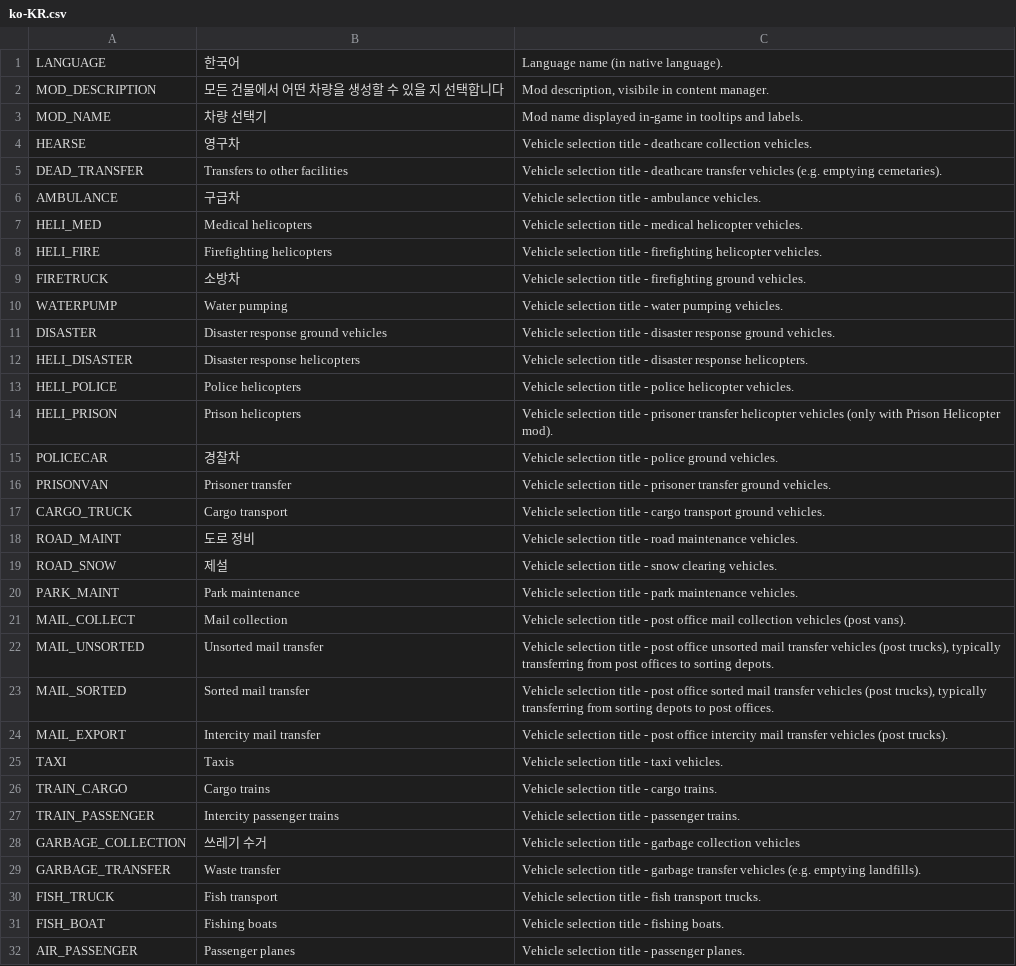
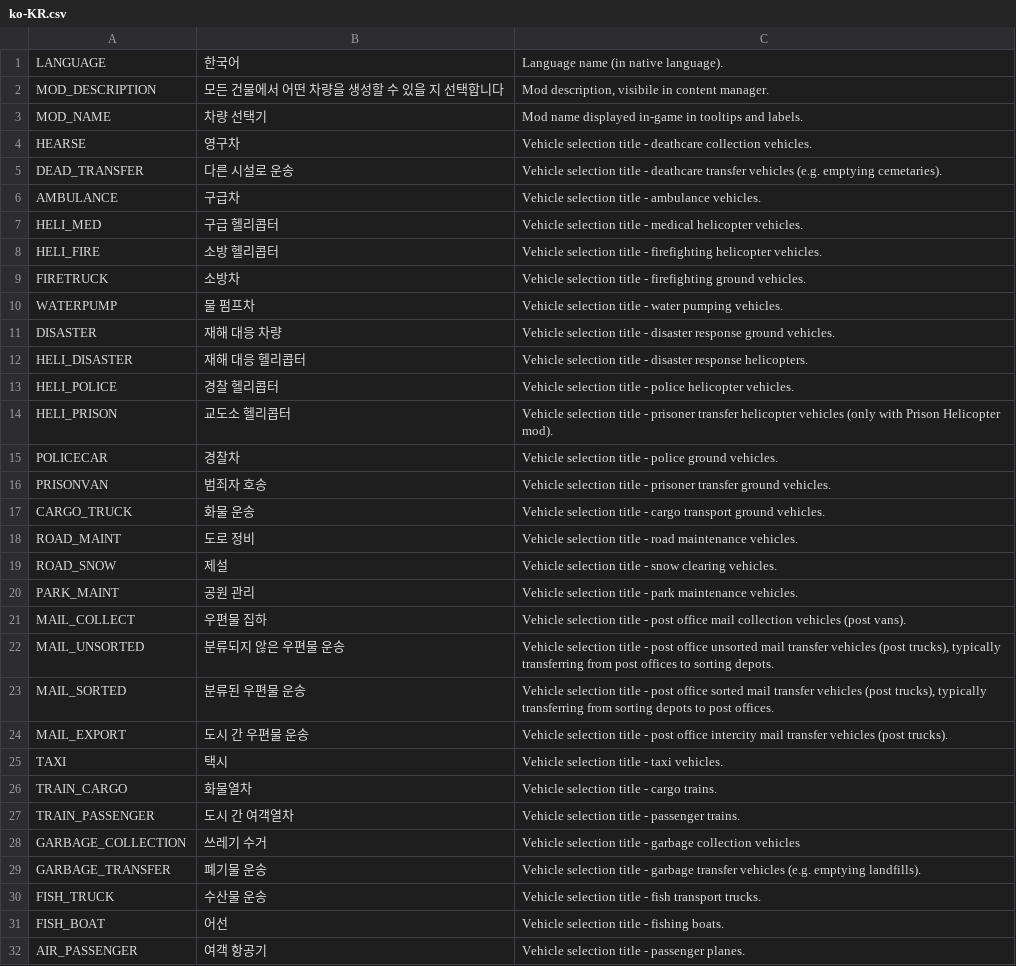
Before and after one commit to algernon-A/VehicleSelector, a CSV file: Translations/ko-KR.csv, drawn as a sheet; only a part is shown; the diff covers the shown part only.

Commit message:
Update translations.

```diff
--- a/Translations/ko-KR.csv
+++ b/Translations/ko-KR.csv
@@ -4,29 +4,29 @@
 "HEARSE","영구차","Vehicle selection title - deathcare collection vehicles."
-"DEAD_TRANSFER","Transfers to other facilities","Vehicle selection title - deathcare transfer vehicles (e.g. emptying cemetaries)."
+"DEAD_TRANSFER","다른 시설로 운송","Vehicle selection title - deathcare transfer vehicles (e.g. emptying cemetaries)."
 "AMBULANCE","구급차","Vehicle selection title - ambulance vehicles."
-"HELI_MED","Medical helicopters","Vehicle selection title - medical helicopter vehicles."
-"HELI_FIRE","Firefighting helicopters","Vehicle selection title - firefighting helicopter vehicles."
+"HELI_MED","구급 헬리콥터","Vehicle selection title - medical helicopter vehicles."
+"HELI_FIRE","소방 헬리콥터","Vehicle selection title - firefighting helicopter vehicles."
 "FIRETRUCK","소방차","Vehicle selection title - firefighting ground vehicles."
-"WATERPUMP","Water pumping","Vehicle selection title - water pumping vehicles."
-"DISASTER","Disaster response ground vehicles","Vehicle selection title - disaster response ground vehicles."
-"HELI_DISASTER","Disaster response helicopters","Vehicle selection title - disaster response helicopters."
-"HELI_POLICE","Police helicopters","Vehicle selection title - police helicopter vehicles."
-"HELI_PRISON","Prison helicopters","Vehicle selection title - prisoner transfer helicopter vehicles (only with Prison Helicopter mod)."
+"WATERPUMP","물 펌프차","Vehicle selection title - water pumping vehicles."
+"DISASTER","재해 대응 차량","Vehicle selection title - disaster response ground vehicles."
+"HELI_DISASTER","재해 대응 헬리콥터","Vehicle selection title - disaster response helicopters."
+"HELI_POLICE","경찰 헬리콥터","Vehicle selection title - police helicopter vehicles."
+"HELI_PRISON","교도소 헬리콥터","Vehicle selection title - prisoner transfer helicopter vehicles (only with Prison Helicopter mod)."
 "POLICECAR","경찰차","Vehicle selection title - police ground vehicles."
-"PRISONVAN","Prisoner transfer","Vehicle selection title - prisoner transfer ground vehicles."
-"CARGO_TRUCK","Cargo transport","Vehicle selection title - cargo transport ground vehicles."
+"PRISONVAN","범죄자 호송","Vehicle selection title - prisoner transfer ground vehicles."
+"CARGO_TRUCK","화물 운송","Vehicle selection title - cargo transport ground vehicles."
 "ROAD_MAINT","도로 정비","Vehicle selection title - road maintenance vehicles."
 "ROAD_SNOW","제설","Vehicle selection title - snow clearing vehicles."
-"PARK_MAINT","Park maintenance","Vehicle selection title - park maintenance vehicles."
-"MAIL_COLLECT","Mail collection","Vehicle selection title - post office mail collection vehicles (post vans)."
-"MAIL_UNSORTED","Unsorted mail transfer","Vehicle selection title - post office unsorted mail transfer vehicles (post trucks), typically transferring from post offices to sorting depots."
-"MAIL_SORTED","Sorted mail transfer","Vehicle selection title - post office sorted mail transfer vehicles (post trucks), typically transferring from sorting depots to post offices."
-"MAIL_EXPORT","Intercity mail transfer","Vehicle selection title - post office intercity mail transfer vehicles (post trucks)."
-"TAXI","Taxis","Vehicle selection title - taxi vehicles."
-"TRAIN_CARGO","Cargo trains","Vehicle selection title - cargo trains."
-"TRAIN_PASSENGER","Intercity passenger trains","Vehicle selection title - passenger trains."
+"PARK_MAINT","공원 관리","Vehicle selection title - park maintenance vehicles."
+"MAIL_COLLECT","우편물 집하","Vehicle selection title - post office mail collection vehicles (post vans)."
+"MAIL_UNSORTED","분류되지 않은 우편물 운송","Vehicle selection title - post office unsorted mail transfer vehicles (post trucks), typically transferring from post offices to sorting depots."
+"MAIL_SORTED","분류된 우편물 운송","Vehicle selection title - post office sorted mail transfer vehicles (post trucks), typically transferring from sorting depots to post offices."
+"MAIL_EXPORT","도시 간 우편물 운송","Vehicle selection title - post office intercity mail transfer vehicles (post trucks)."
+"TAXI","택시","Vehicle selection title - taxi vehicles."
+"TRAIN_CARGO","화물열차","Vehicle selection title - cargo trains."
+"TRAIN_PASSENGER","도시 간 여객열차","Vehicle selection title - passenger trains."
 "GARBAGE_COLLECTION","쓰레기 수거","Vehicle selection title - garbage collection vehicles"
-"GARBAGE_TRANSFER","Waste transfer","Vehicle selection title - garbage transfer vehicles (e.g. emptying landfills)."
-"FISH_TRUCK","Fish transport","Vehicle selection title - fish transport trucks."
-"FISH_BOAT","Fishing boats","Vehicle selection title - fishing boats."
-"AIR_PASSENGER","Passenger planes","Vehicle selection title - passenger planes."
+"GARBAGE_TRANSFER","폐기물 운송","Vehicle selection title - garbage transfer vehicles (e.g. emptying landfills)."
+"FISH_TRUCK","수산물 운송","Vehicle selection title - fish transport trucks."
+"FISH_BOAT","어선","Vehicle selection title - fishing boats."
+"AIR_PASSENGER","여객 항공기","Vehicle selection title - passenger planes."
```
Also changed, not shown: 14 edited cells elsewhere in this file, Translations/zh-CN.csv, 5 other files.
